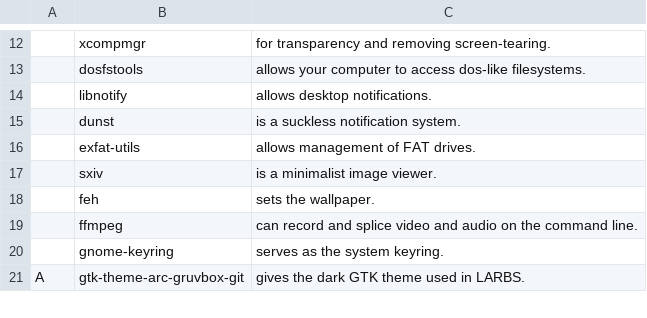
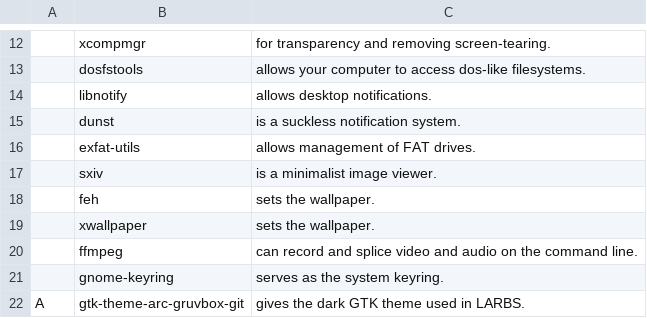
Before and after one commit to CodeVoyager/LARBS, a CSV file: progs.csv, drawn as a sheet; only a part is shown, gaps mark what is left out.

Commit message:
xwallpaper added

```diff
--- a/progs.csv
+++ b/progs.csv
@@ -18,2 +18,3 @@
 ,feh,"sets the wallpaper."
+,xwallpaper,"sets the wallpaper."
 ,ffmpeg,"can record and splice video and audio on the command line."
```
